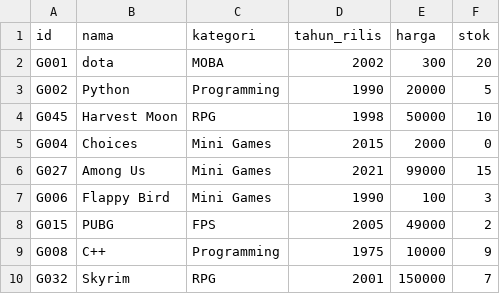
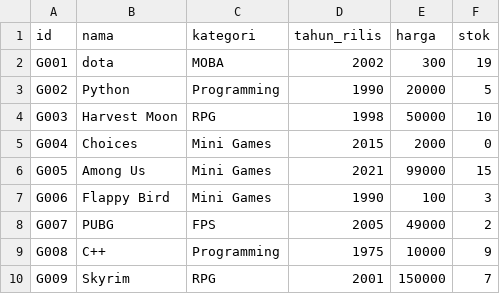
Before and after one commit to liviaarumsari/Tugas_Besar_Daspro, a CSV file: folder_data/game.csv, drawn as a sheet.

```diff
--- a/folder_data/game.csv
+++ b/folder_data/game.csv
@@ -1,10 +1,10 @@
 id;nama;kategori;tahun_rilis;harga;stok
-G001;dota;MOBA;2002;300;20
+G001;dota;MOBA;2002;300;19
 G002;Python;Programming;1990;20000;5
-G045;Harvest Moon;RPG;1998;50000;10
+G003;Harvest Moon;RPG;1998;50000;10
 G004;Choices;Mini Games;2015;2000;0
-G027;Among Us;Mini Games;2021;99000;15
+G005;Among Us;Mini Games;2021;99000;15
 G006;Flappy Bird;Mini Games;1990;100;3
-G015;PUBG;FPS;2005;49000;2
+G007;PUBG;FPS;2005;49000;2
 G008;C++;Programming;1975;10000;9
-G032;Skyrim;RPG;2001;150000;7
+G009;Skyrim;RPG;2001;150000;7
```
Also changed, not shown: folder_data/user.csv, 4 other files.
